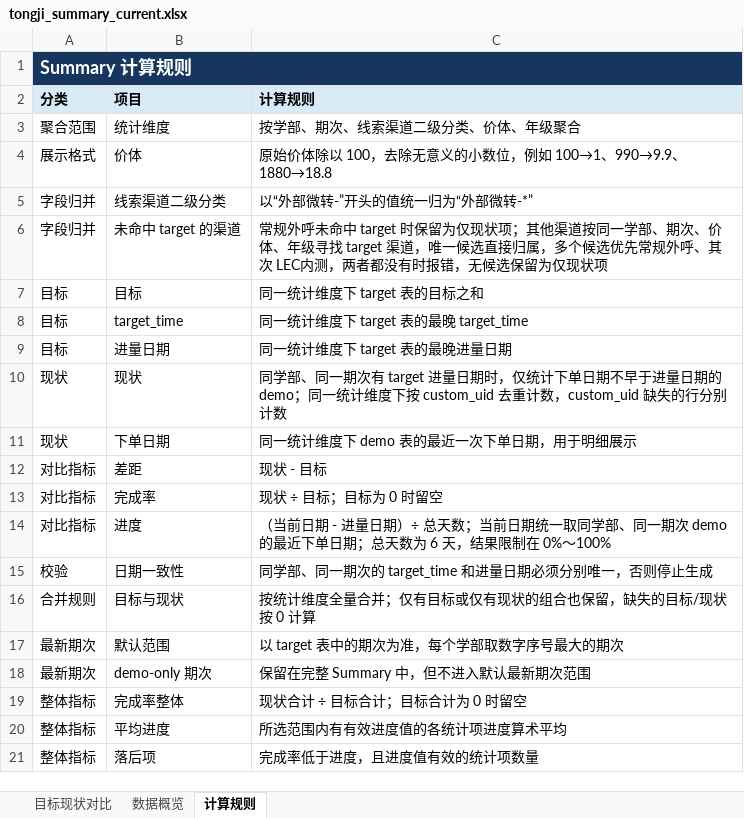
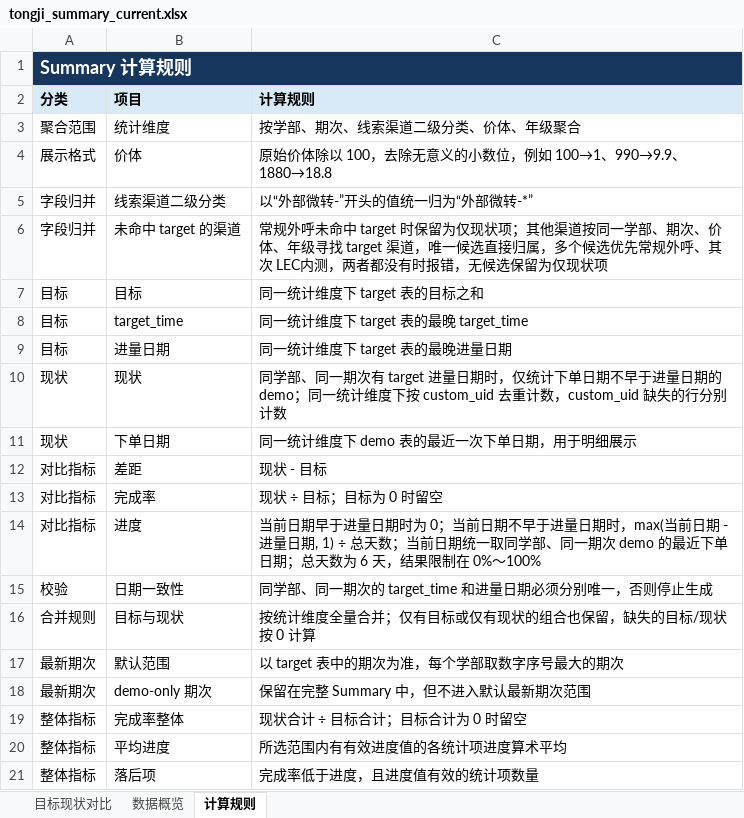
Before and after one commit to yxqhuqin222-star/rizhuizong, an Excel workbook: outputs/tongji_summary/tongji_summary_current.xlsx, sheet 计算规则, drawn as a sheet; values as stored, in another font and other column widths than the file's, no borders; the diff names each change by its address in the sheet, - before the commit and + after, or states it on an @@ line.

```diff
--- a/outputs/tongji_summary/tongji_summary_current.xlsx (sheet 计算规则)
+++ b/outputs/tongji_summary/tongji_summary_current.xlsx (sheet 计算规则)
-C14 (计算规则): （当前日期 - 进量日期）÷ 总天数…
+C14 (计算规则): 当前日期早于进量日期时为 0；当前日期不早于进量日期时，max(当前日期 - 进量日期, 1) ÷ 总天数…
```
Also changed, not shown: sheet 目标现状对比, sheet 数据概览, tongji_target.xlsx, 28 other files.
